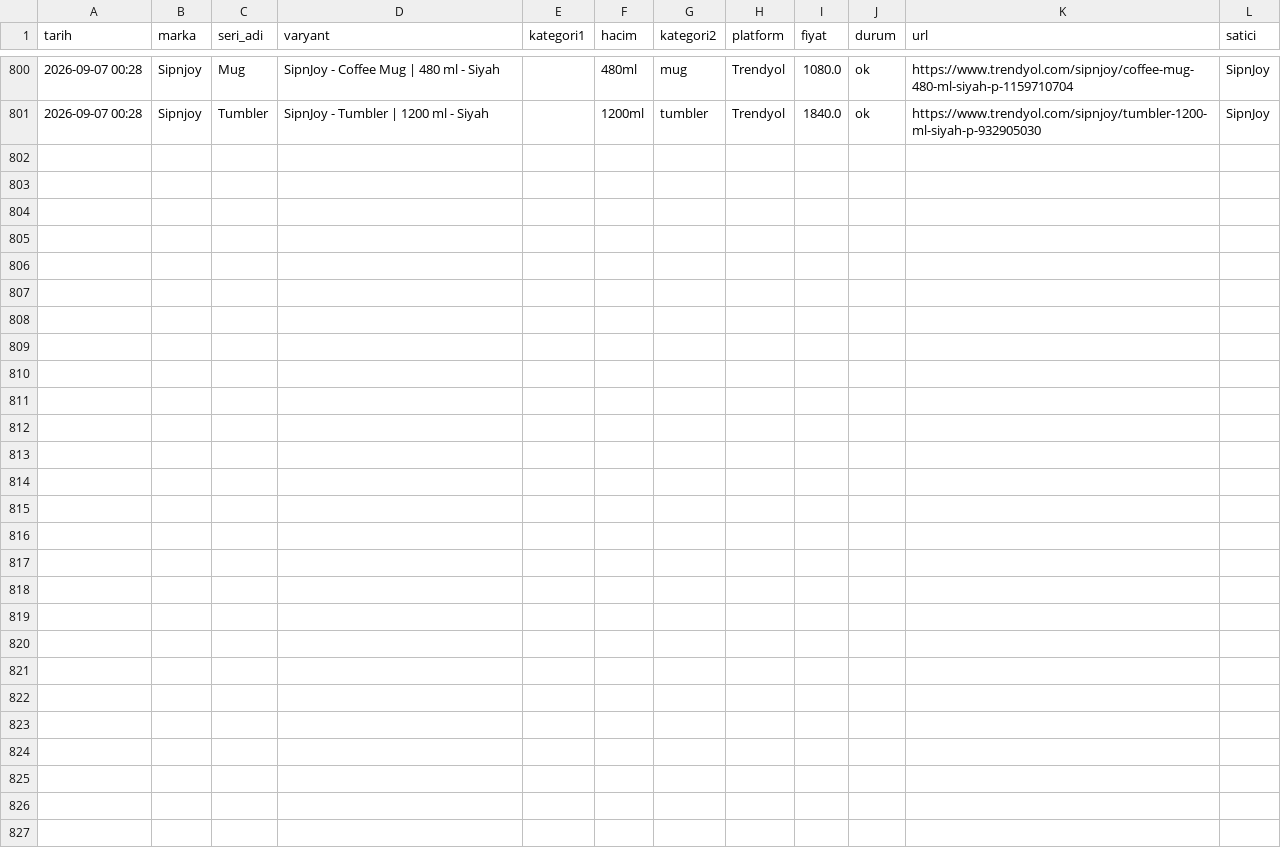
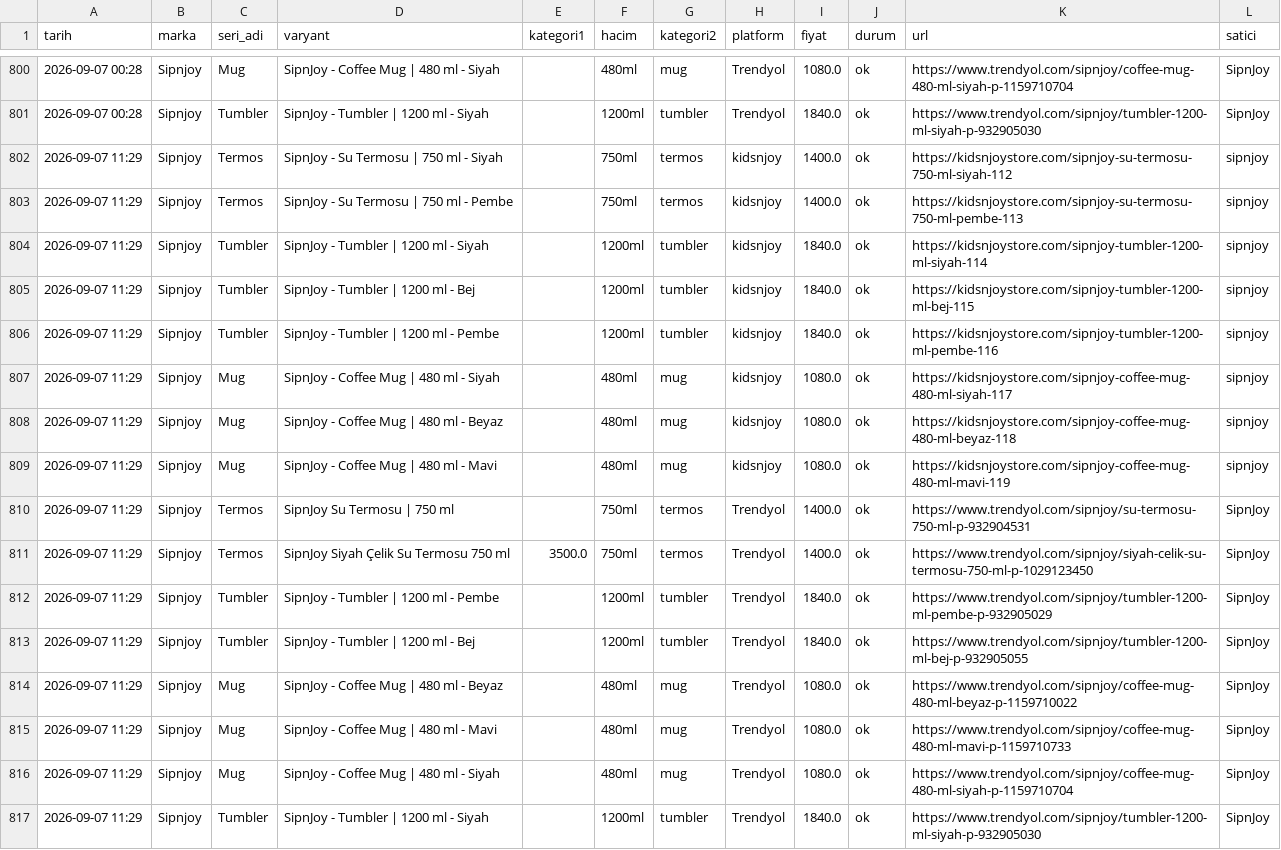
Before and after one commit to ozermirza/nbdrfts-2026, a CSV file: yetiskin_fiyatlar.csv, drawn as a sheet; only a part is shown, gaps mark what is left out.

Commit message:
Otomatik fiyat guncellemesi

```diff
--- a/yetiskin_fiyatlar.csv
+++ b/yetiskin_fiyatlar.csv
@@ -801 +801,17 @@ tarih,marka,seri_adi,varyant,kategori1,hacim,kategori2,platform,fiyat,durum,url,
 2026-09-07 00:28,Sipnjoy,Tumbler,SipnJoy - Tumbler | 1200 ml - Siyah,,1200ml,tumbler,Trendyol,1840.0,ok,https://www.trendyol.com/sipnjoy/tumbler-1200-ml-siyah-p-932905030,SipnJoy
+2026-09-07 11:29,Sipnjoy,Termos,SipnJoy - Su Termosu | 750 ml - Siyah,,750ml,termos,kidsnjoy,1400.0,ok,https://kidsnjoystore.com/sipnjoy-su-termosu-750-ml-siyah-112,sipnjoy
+2026-09-07 11:29,Sipnjoy,Termos,SipnJoy - Su Termosu | 750 ml - Pembe,,750ml,termos,kidsnjoy,1400.0,ok,https://kidsnjoystore.com/sipnjoy-su-termosu-750-ml-pembe-113,sipnjoy
+2026-09-07 11:29,Sipnjoy,Tumbler,SipnJoy - Tumbler | 1200 ml - Siyah,,1200ml,tumbler,kidsnjoy,1840.0,ok,https://kidsnjoystore.com/sipnjoy-tumbler-1200-ml-siyah-114,sipnjoy
+2026-09-07 11:29,Sipnjoy,Tumbler,SipnJoy - Tumbler | 1200 ml - Bej,,1200ml,tumbler,kidsnjoy,1840.0,ok,https://kidsnjoystore.com/sipnjoy-tumbler-1200-ml-bej-115,sipnjoy
+2026-09-07 11:29,Sipnjoy,Tumbler,SipnJoy - Tumbler | 1200 ml - Pembe,,1200ml,tumbler,kidsnjoy,1840.0,ok,https://kidsnjoystore.com/sipnjoy-tumbler-1200-ml-pembe-116,sipnjoy
+2026-09-07 11:29,Sipnjoy,Mug,SipnJoy - Coffee Mug | 480 ml - Siyah,,480ml,mug,kidsnjoy,1080.0,ok,https://kidsnjoystore.com/sipnjoy-coffee-mug-480-ml-siyah-117,sipnjoy
+2026-09-07 11:29,Sipnjoy,Mug,SipnJoy - Coffee Mug | 480 ml - Beyaz,,480ml,mug,kidsnjoy,1080.0,ok,https://kidsnjoystore.com/sipnjoy-coffee-mug-480-ml-beyaz-118,sipnjoy
+2026-09-07 11:29,Sipnjoy,Mug,SipnJoy - Coffee Mug | 480 ml - Mavi,,480ml,mug,kidsnjoy,1080.0,ok,https://kidsnjoystore.com/sipnjoy-coffee-mug-480-ml-mavi-119,sipnjoy
+2026-09-07 11:29,Sipnjoy,Termos,SipnJoy Su Termosu | 750 ml,,750ml,termos,Trendyol,1400.0,ok,https://www.trendyol.com/sipnjoy/su-termosu-750-ml-p-932904531,SipnJoy
+2026-09-07 11:29,Sipnjoy,Termos,SipnJoy Siyah Çelik Su Termosu 750 ml,3500.0,750ml,termos,Trendyol,1400.0,ok,https://www.trendyol.com/sipnjoy/siyah-celik-su-termosu-750-ml-p-1029123450,SipnJoy
+2026-09-07 11:29,Sipnjoy,Tumbler,SipnJoy - Tumbler | 1200 ml - Pembe,,1200ml,tumbler,Trendyol,1840.0,ok,https://www.trendyol.com/sipnjoy/tumbler-1200-ml-pembe-p-932905029,SipnJoy
+2026-09-07 11:29,Sipnjoy,Tumbler,SipnJoy - Tumbler | 1200 ml - Bej,,1200ml,tumbler,Trendyol,1840.0,ok,https://www.trendyol.com/sipnjoy/tumbler-1200-ml-bej-p-932905055,SipnJoy
+2026-09-07 11:29,Sipnjoy,Mug,SipnJoy - Coffee Mug | 480 ml - Beyaz,,480ml,mug,Trendyol,1080.0,ok,https://www.trendyol.com/sipnjoy/coffee-mug-480-ml-beyaz-p-1159710022,SipnJoy
+2026-09-07 11:29,Sipnjoy,Mug,SipnJoy - Coffee Mug | 480 ml - Mavi,,480ml,mug,Trendyol,1080.0,ok,https://www.trendyol.com/sipnjoy/coffee-mug-480-ml-mavi-p-1159710733,SipnJoy
+2026-09-07 11:29,Sipnjoy,Mug,SipnJoy - Coffee Mug | 480 ml - Siyah,,480ml,mug,Trendyol,1080.0,ok,https://www.trendyol.com/sipnjoy/coffee-mug-480-ml-siyah-p-1159710704,SipnJoy
+2026-09-07 11:29,Sipnjoy,Tumbler,SipnJoy - Tumbler | 1200 ml - Siyah,,1200ml,tumbler,Trendyol,1840.0,ok,https://www.trendyol.com/sipnjoy/tumbler-1200-ml-siyah-p-932905030,SipnJoy
```
Also changed, not shown: 2 other files.
